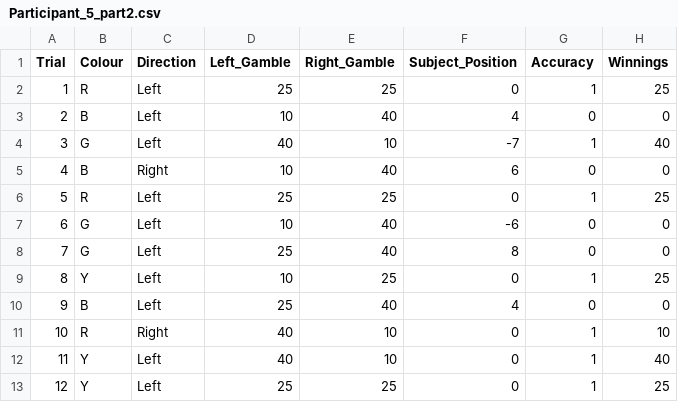
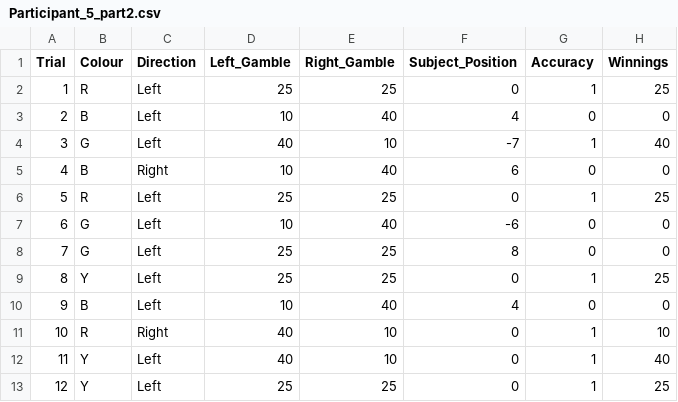
Before and after one commit to warren-james/Breaking_symmetry, a CSV file: Analyses/Experiment_5_Unequal_Reward/data/Part2/Participant_5_part2.csv, drawn as a sheet.

```diff
--- a/Analyses/Experiment_5_Unequal_Reward/data/Part2/Participant_5_part2.csv
+++ b/Analyses/Experiment_5_Unequal_Reward/data/Part2/Participant_5_part2.csv
@@ -7,5 +7,5 @@ Trial,Colour,Direction,Left_Gamble,Right_Gamble,Subject_Position,Accuracy,Winnin
 6,G,Left,10,40,-6,0,0
-7,G,Left,25,40,8,0,0
-8,Y,Left,10,25,0,1,25
-9,B,Left,25,40,4,0,0
+7,G,Left,25,25,8,0,0
+8,Y,Left,25,25,0,1,25
+9,B,Left,10,40,4,0,0
 10,R,Right,40,10,0,1,10
```
Also changed, not shown: Analyses/Experiment_5_Unequal_Reward/data/Part2/Participant_17_part2.csv, Analyses/Experiment_5_Unequal_Reward/data/Part2/Participant_19_part2.csv, 38 other files.
